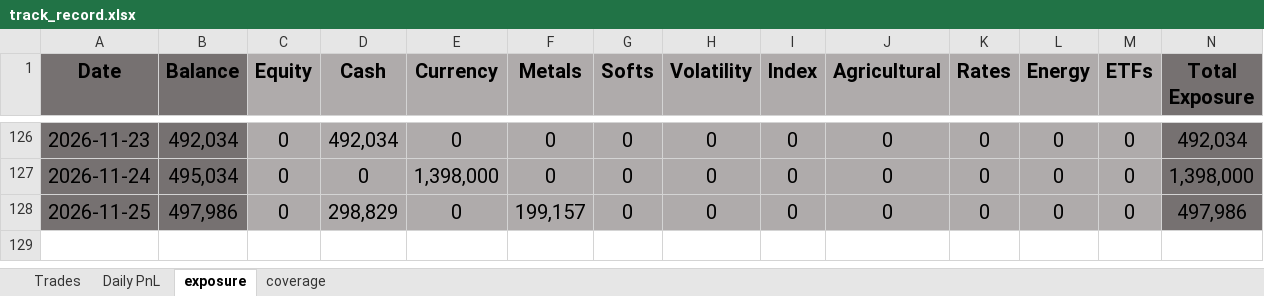
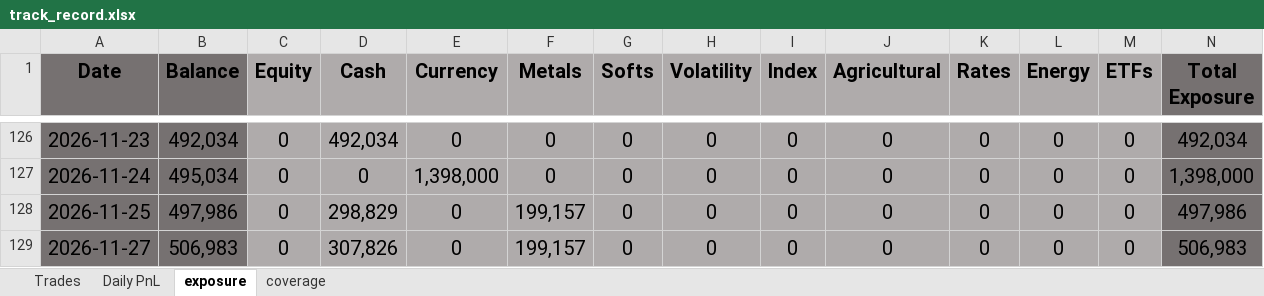
Before and after one commit to bkayabkaya/bookmonitor, an Excel workbook: track_record.xlsx, sheet exposure, drawn as a sheet; only a part is shown, gaps mark what is left out; values as stored, in another font and other column widths than the file's, no borders; conditional formats not drawn; rows hold the shown columns only; the diff names each change by its address in the sheet, - before the commit and + after, or states it on an @@ line.

```diff
--- a/track_record.xlsx (sheet exposure)
+++ b/track_record.xlsx (sheet exposure)
+row 129: 2026-11-27 | 506,983 | 0 | 307,826 | 0 | 199,157 | 0 | 0 | 0 | 0 | 0 | 0 | 0 | 506,983
```
Also changed, not shown: sheet Trades, sheet Daily PnL, 1 other file.
